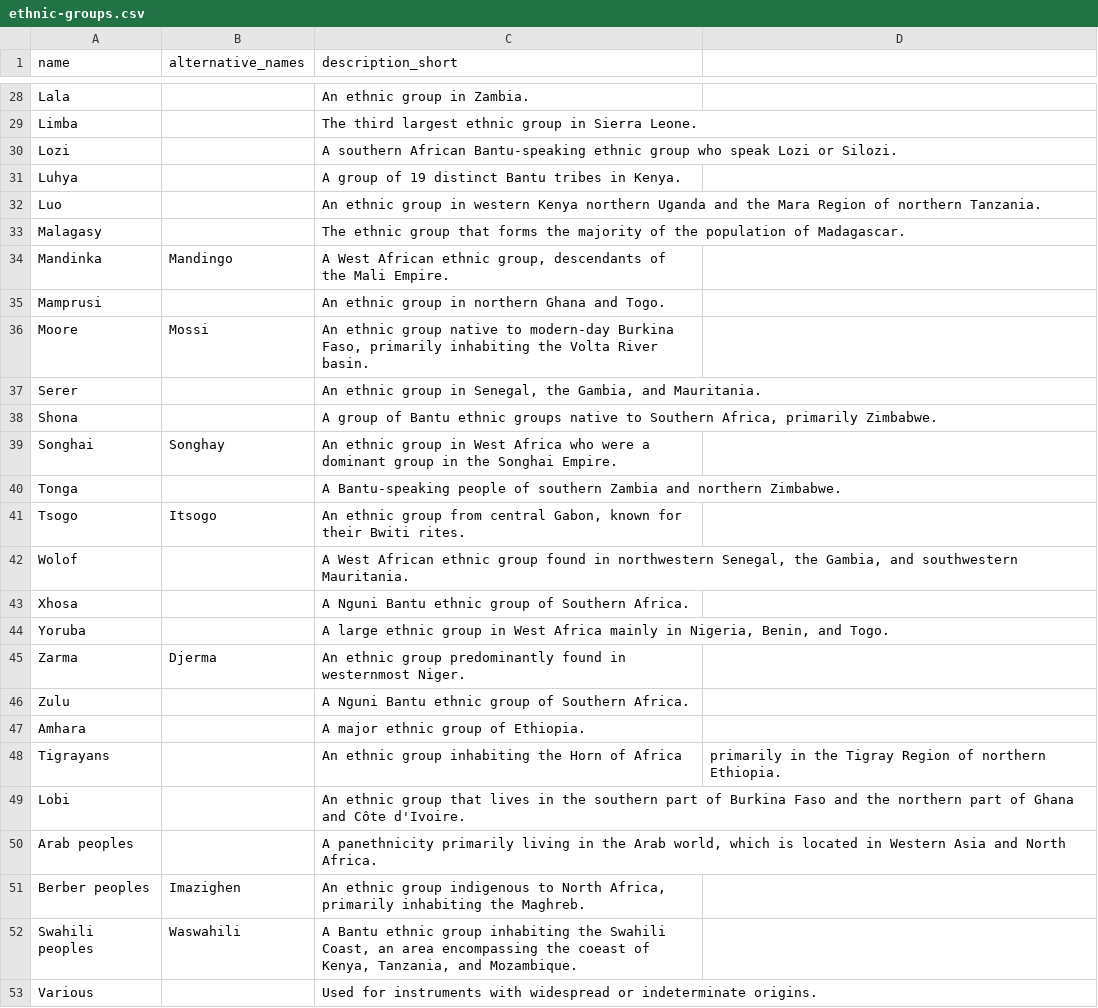
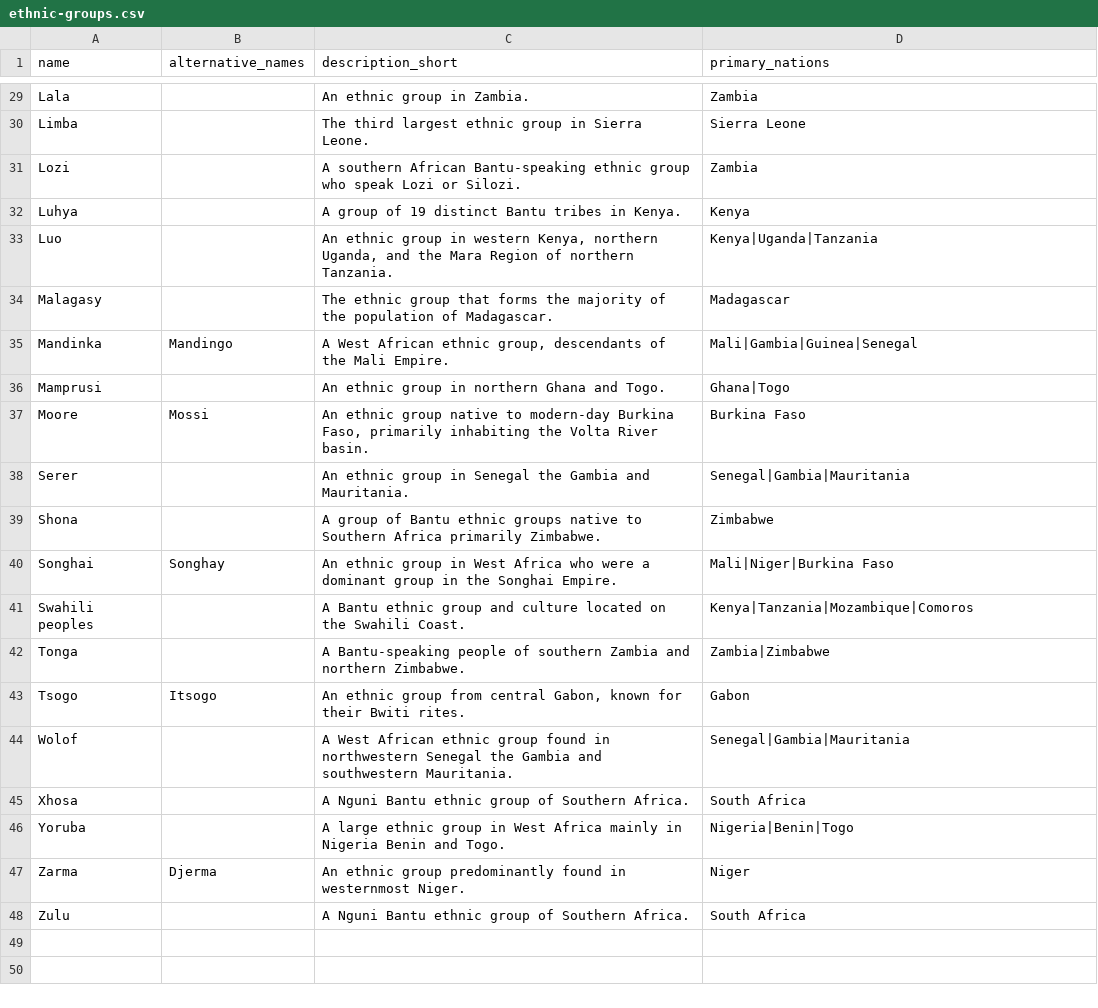
Before and after one commit to lkalima/africa_project_backend, a CSV file: data/ethnic-groups.csv, drawn as a sheet; only a part is shown, gaps mark what is left out; removed rows and columns are numbered as before the commit, all else as after; the diff covers the shown part only; the diff names each change by its address in the sheet, - before the commit and + after, or states it on an @@ line.

Commit message:
Added new .js cripts for seeding .csv data, updated ethnic-groups.csv and fixed issues with bidirectional relationships within all collections

```diff
--- a/data/ethnic-groups.csv
+++ b/data/ethnic-groups.csv
-D1: (empty)
+D1: primary_nations
-D29 (primary_nations): (empty)
+D29 (primary_nations): Zambia
-D30 (primary_nations): (empty)
+D30 (primary_nations): Sierra Leone
-D31 (primary_nations): (empty)
+D31 (primary_nations): Zambia
-D32 (primary_nations): (empty)
+D32 (primary_nations): Kenya
-C33 (description_short): …in western Kenya northern Uganda and the…
+C33 (description_short): …in western Kenya, northern Uganda, and the…
-D33 (primary_nations): (empty)
+D33 (primary_nations): Kenya|Uganda|Tanzania
-D34 (primary_nations): (empty)
+D34 (primary_nations): Madagascar
-D35 (primary_nations): (empty)
+D35 (primary_nations): Mali|Gambia|Guinea|Senegal
-D36 (primary_nations): (empty)
+D36 (primary_nations): Ghana|Togo
-D37 (primary_nations): (empty)
+D37 (primary_nations): Burkina Faso
-C38 (description_short): …group in Senegal, the Gambia, and Mauritania.
+C38 (description_short): …group in Senegal the Gambia and Mauritania.
-D38 (primary_nations): (empty)
+D38 (primary_nations): Senegal|Gambia|Mauritania
-C39 (description_short): …to Southern Africa, primarily Zimbabwe.
+C39 (description_short): …to Southern Africa primarily Zimbabwe.
-D39 (primary_nations): (empty)
+D39 (primary_nations): Zimbabwe
-D40 (primary_nations): (empty)
+D40 (primary_nations): Mali|Niger|Burkina Faso
+row 41: Swahili peoples |  | A Bantu ethnic group and culture located on the Swahili Coast. | Kenya|Tanzania|Mozambique|Comoros
-D42 (primary_nations): (empty)
+D42 (primary_nations): Zambia|Zimbabwe
-D43 (primary_nations): (empty)
+D43 (primary_nations): Gabon
-C44 (description_short): …in northwestern Senegal, the Gambia, and southwestern…
+C44 (description_short): …in northwestern Senegal the Gambia and southwestern…
-D44 (primary_nations): (empty)
+D44 (primary_nations): Senegal|Gambia|Mauritania
-D45 (primary_nations): (empty)
+D45 (primary_nations): South Africa
-C46 (description_short): …mainly in Nigeria, Benin, and Togo.
+C46 (description_short): …mainly in Nigeria Benin and Togo.
-D46 (primary_nations): (empty)
+D46 (primary_nations): Nigeria|Benin|Togo
-D47 (primary_nations): (empty)
+D47 (primary_nations): Niger
-D48 (primary_nations): (empty)
+D48 (primary_nations): South Africa
-row 47: Amhara |  | A major ethnic group of Ethiopia.
-row 48: Tigrayans |  | An ethnic group inhabiting the Horn of Africa | primarily in the Tigray Region of northern Ethiopia.
-row 49: Lobi |  | An ethnic group that lives in the southern part of Burkina Faso and the northern part of Ghana and Côte d'Ivoire.
-row 50: Arab peoples |  | A panethnicity primarily living in the Arab world, which is located in Western Asia and North Africa.
-row 51: Berber peoples | Imazighen | An ethnic group indigenous to North Africa, primarily inhabiting the Maghreb.
-row 52: Swahili peoples | Waswahili | A Bantu ethnic group inhabiting the Swahili Coast, an area encompassing the coeast of Kenya, Tanzania, and Mozambique.
-row 53: Various |  | Used for instruments with widespread or indeterminate origins.
```
Also changed, not shown: 1 added row, 2 removed rows and 31 edited cells elsewhere in this file, 9 other files.
